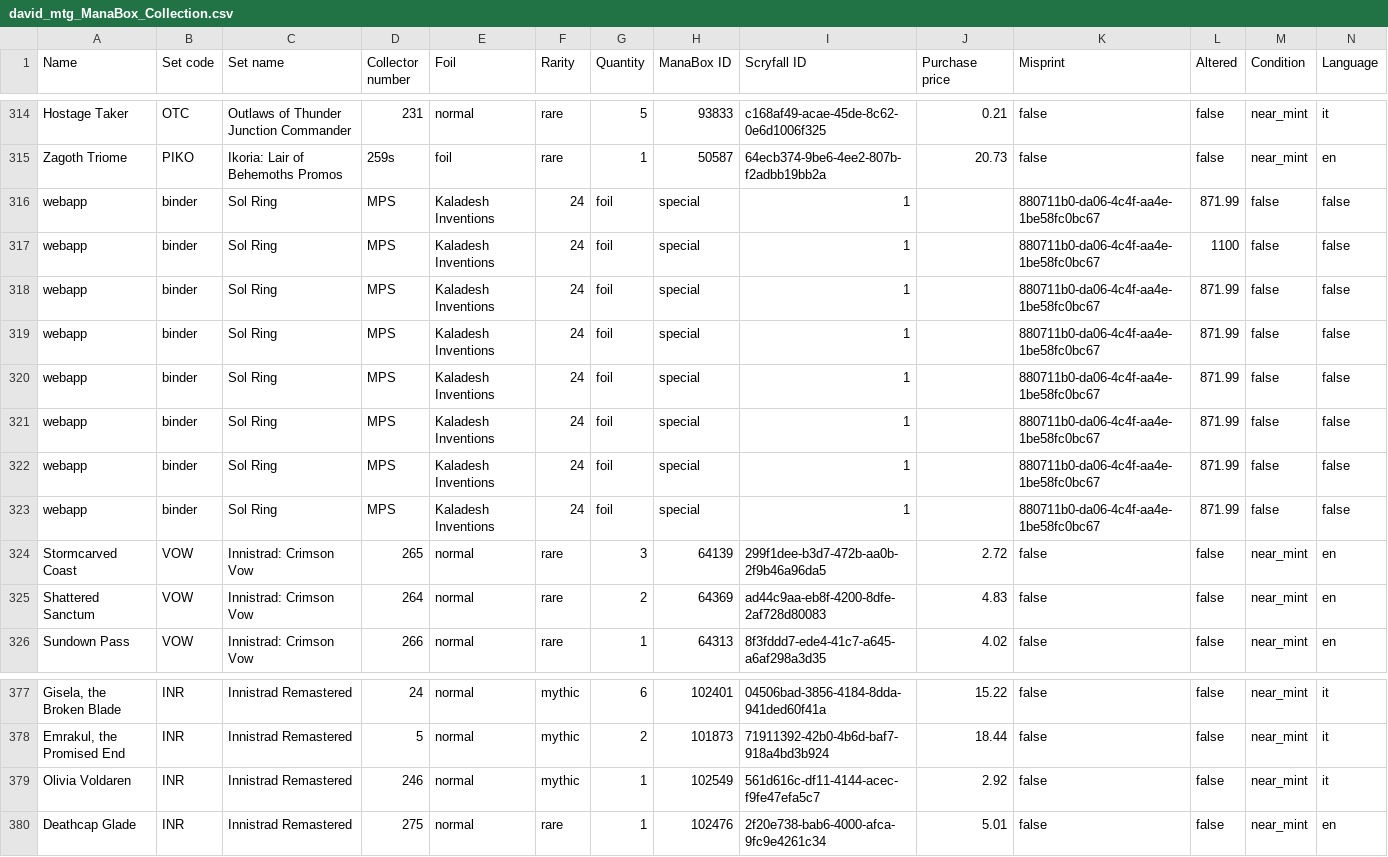
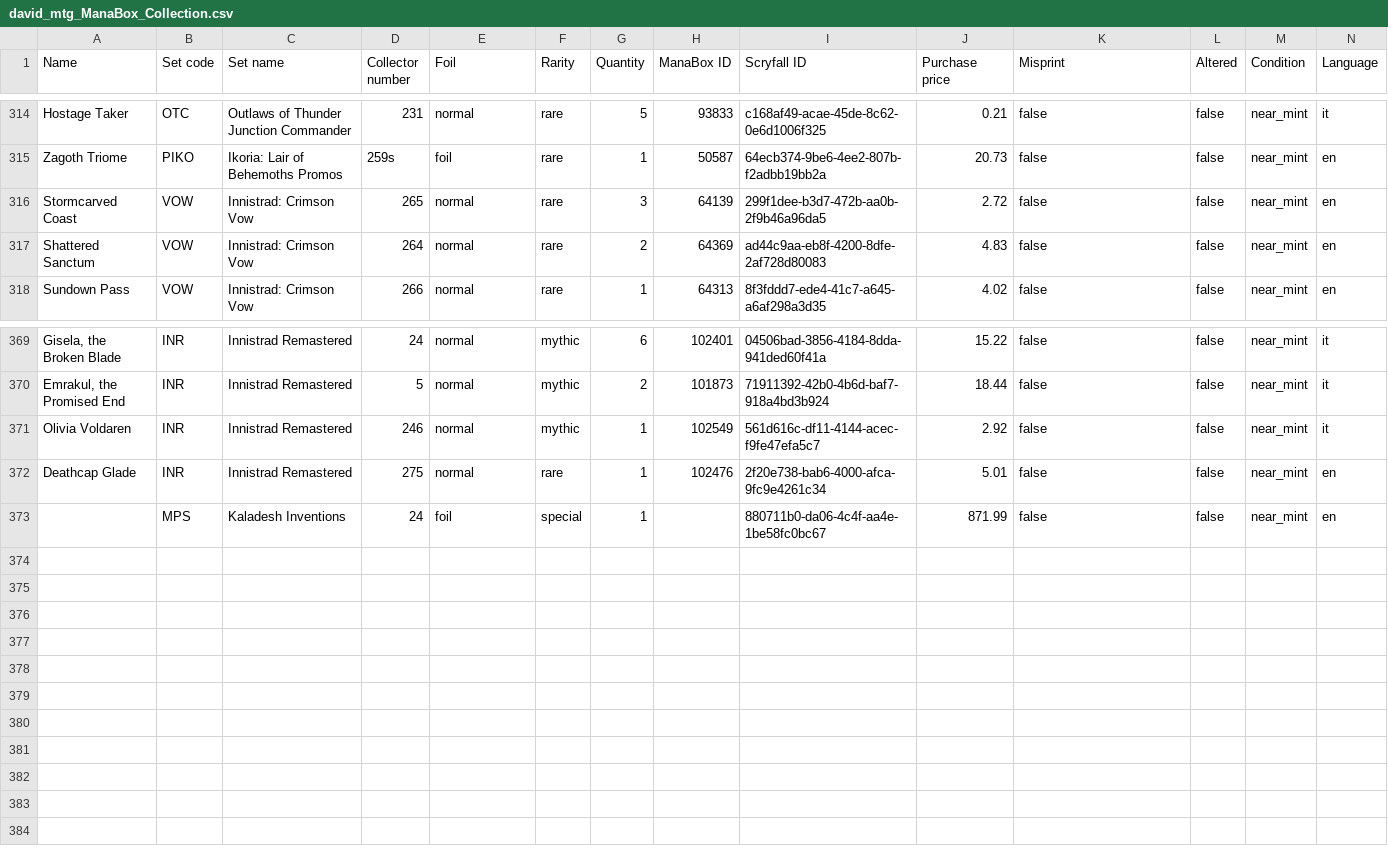
Before and after one commit to relucertola1982-creator/mtg-webapp-, a CSV file: david_mtg_ManaBox_Collection.csv, drawn as a sheet; only a part is shown, gaps mark what is left out; removed rows and columns are numbered as before the commit, all else as after; rows hold the shown columns only; the diff names each change by its address in the sheet, - before the commit and + after, or states it on an @@ line.

```diff
--- a/david_mtg_ManaBox_Collection.csv
+++ b/david_mtg_ManaBox_Collection.csv
-row 316: webapp | binder | Sol Ring | MPS | Kaladesh Inventions | 24 | foil | special | 1 |  | 880711b0-da06-4c4f-aa4e-1be58fc0bc67 | 871.99 | false | false
-row 317: webapp | binder | Sol Ring | MPS | Kaladesh Inventions | 24 | foil | special | 1 |  | 880711b0-da06-4c4f-aa4e-1be58fc0bc67 | 1100 | false | false
-row 318: webapp | binder | Sol Ring | MPS | Kaladesh Inventions | 24 | foil | special | 1 |  | 880711b0-da06-4c4f-aa4e-1be58fc0bc67 | 871.99 | false | false
-row 319: webapp | binder | Sol Ring | MPS | Kaladesh Inventions | 24 | foil | special | 1 |  | 880711b0-da06-4c4f-aa4e-1be58fc0bc67 | 871.99 | false | false
-row 320: webapp | binder | Sol Ring | MPS | Kaladesh Inventions | 24 | foil | special | 1 |  | 880711b0-da06-4c4f-aa4e-1be58fc0bc67 | 871.99 | false | false
-row 321: webapp | binder | Sol Ring | MPS | Kaladesh Inventions | 24 | foil | special | 1 |  | 880711b0-da06-4c4f-aa4e-1be58fc0bc67 | 871.99 | false | false
-row 322: webapp | binder | Sol Ring | MPS | Kaladesh Inventions | 24 | foil | special | 1 |  | 880711b0-da06-4c4f-aa4e-1be58fc0bc67 | 871.99 | false | false
-row 323: webapp | binder | Sol Ring | MPS | Kaladesh Inventions | 24 | foil | special | 1 |  | 880711b0-da06-4c4f-aa4e-1be58fc0bc67 | 871.99 | false | false
+row 373:  | MPS | Kaladesh Inventions | 24 | foil | special | 1 |  | 880711b0-da06-4c4f-aa4e-1be58fc0bc67 | 871.99 | false | false | near_mint | en
```
Also changed, not shown: 1 other file.
